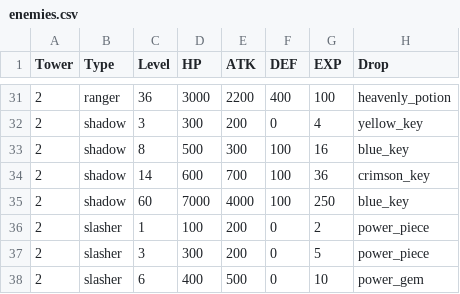
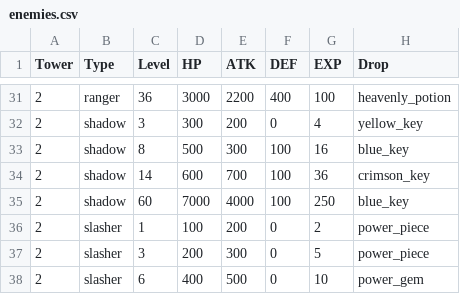
Before and after one commit to archiloque/tactical-nexus, a CSV file: enemies.csv, drawn as a sheet; only a part is shown, gaps mark what is left out.

```diff
--- a/enemies.csv
+++ b/enemies.csv
@@ -36,3 +36,3 @@ Tower;Type;Level;HP;ATK;DEF;EXP;Drop
 2;slasher;1;100;200;0;2;power_piece
-2;slasher;3;300;200;0;5;power_piece
+2;slasher;3;200;300;0;5;power_piece
 2;slasher;6;400;500;0;10;power_gem
```
Also changed, not shown: 8 other files.
